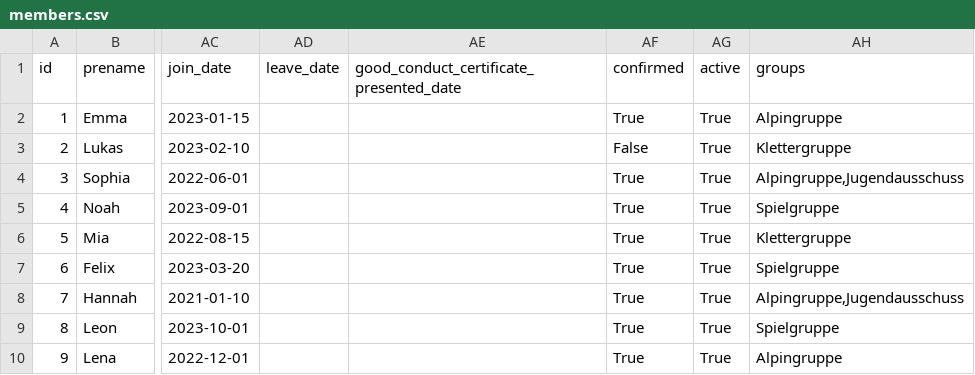
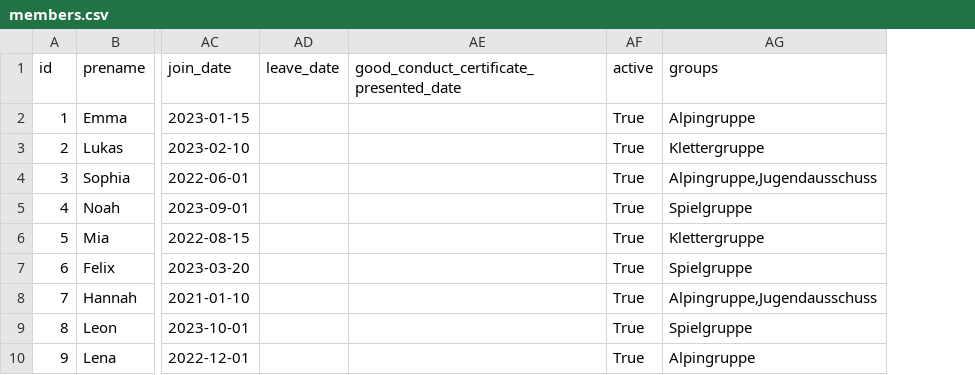
Before and after one commit to chrisflav/kompass, a CSV file: jdav_web/members/test_data/members.csv, drawn as a sheet; only a part is shown, gaps mark what is left out; the diff names each change by its address in the sheet, - before the commit and + after, or states it on an @@ line.

```diff
--- a/jdav_web/members/test_data/members.csv
+++ b/jdav_web/members/test_data/members.csv
-column AF (confirmed), rows 2-10: True | False | True | True | True | True | True | True | True
```
Also changed, not shown: 1 other file.
